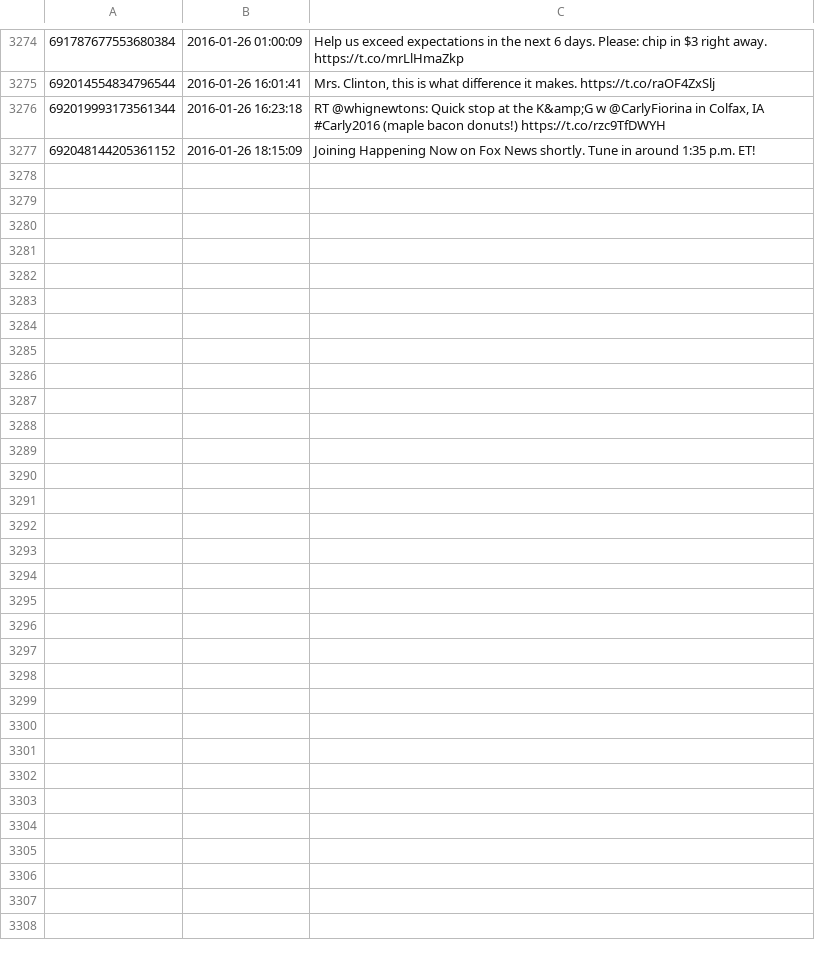
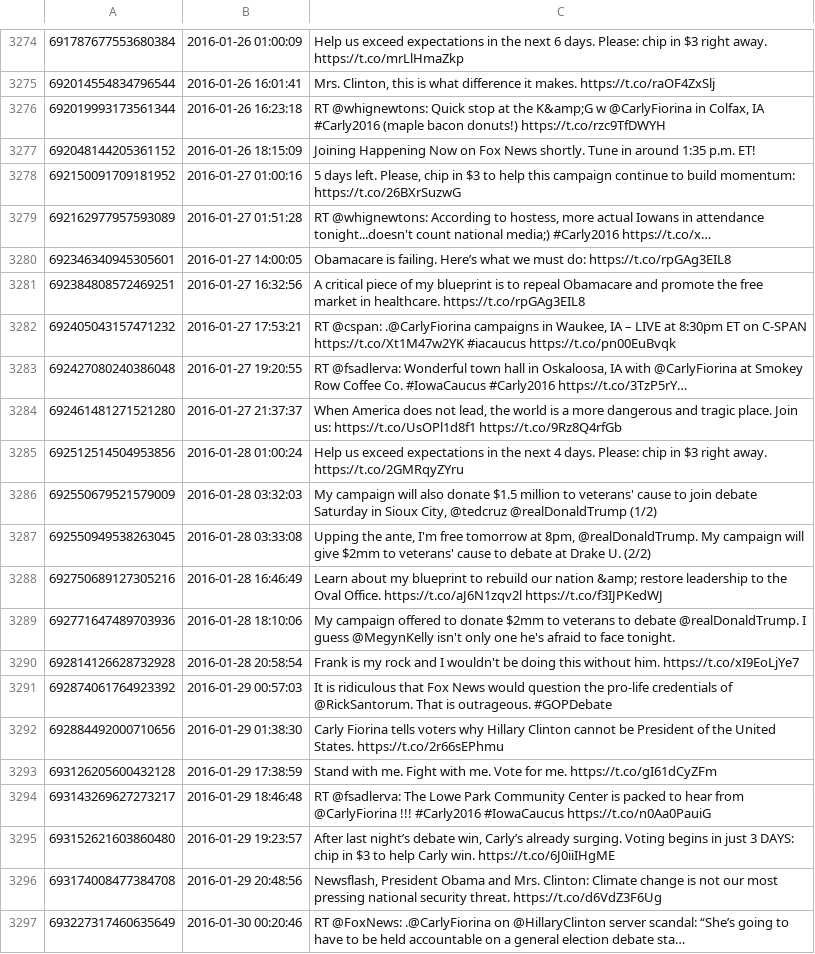
Before and after one commit to hmdavis/election2016, a CSV file: research/history/CarlyFiorina_tweets.csv, drawn as a sheet; only a part is shown, gaps mark what is left out; the diff covers the shown part only; the diff names each change by its address in the sheet, - before the commit and + after, or states it on an @@ line.

Commit message:
more tweets post iowa

```diff
--- a/research/history/CarlyFiorina_tweets.csv
+++ b/research/history/CarlyFiorina_tweets.csv
+row 3278: 692150091709181952 | 2016-01-27 01:00:16 | 5 days left. Please, chip in $3 to help this campaign continue to build momentum: https://t.co/26BXrSuzwG
+row 3279: 692162977957593089 | 2016-01-27 01:51:28 | RT @whignewtons: According to hostess, more actual Iowans in attendance tonight...doesn't count national media;) #Carly2016 https://t.co/x…
+row 3280: 692346340945305601 | 2016-01-27 14:00:05 | Obamacare is failing. Here’s what we must do: https://t.co/rpGAg3EIL8
+row 3281: 692384808572469251 | 2016-01-27 16:32:56 | A critical piece of my blueprint is to repeal Obamacare and promote the free market in healthcare. https://t.co/rpGAg3EIL8
+row 3282: 692405043157471232 | 2016-01-27 17:53:21 | RT @cspan: .@CarlyFiorina campaigns in Waukee, IA – LIVE at 8:30pm ET on C-SPAN https://t.co/Xt1M47w2YK #iacaucus https://t.co/pn00EuBvqk
+row 3283: 692427080240386048 | 2016-01-27 19:20:55 | RT @fsadlerva: Wonderful town hall in Oskaloosa, IA with @CarlyFiorina at Smokey Row Coffee Co. #IowaCaucus #Carly2016 https://t.co/3TzP5rY…
+row 3284: 692461481271521280 | 2016-01-27 21:37:37 | When America does not lead, the world is a more dangerous and tragic place. Join us: https://t.co/UsOPl1d8f1 https://t.co/9Rz8Q4rfGb
+row 3285: 692512514504953856 | 2016-01-28 01:00:24 | Help us exceed expectations in the next 4 days. Please: chip in $3 right away. https://t.co/2GMRqyZYru
+row 3286: 692550679521579009 | 2016-01-28 03:32:03 | My campaign will also donate $1.5 million to veterans' cause to join debate Saturday in Sioux City, @tedcruz @realDonaldTrump (1/2)
+row 3287: 692550949538263045 | 2016-01-28 03:33:08 | Upping the ante, I'm free tomorrow at 8pm, @realDonaldTrump. My campaign will give $2mm to veterans' cause to debate at Drake U. (2/2)
+row 3288: 692750689127305216 | 2016-01-28 16:46:49 | Learn about my blueprint to rebuild our nation &amp; restore leadership to the Oval Office. https://t.co/aJ6N1zqv2l https://t.co/f3IJPKedWJ
+row 3289: 692771647489703936 | 2016-01-28 18:10:06 | My campaign offered to donate $2mm to veterans to debate @realDonaldTrump. I guess @MegynKelly isn't only one he's afraid to face tonight.
+row 3290: 692814126628732928 | 2016-01-28 20:58:54 | Frank is my rock and I wouldn't be doing this without him. https://t.co/xI9EoLjYe7
+row 3291: 692874061764923392 | 2016-01-29 00:57:03 | It is ridiculous that Fox News would question the pro-life credentials of @RickSantorum. That is outrageous. #GOPDebate
+row 3292: 692884492000710656 | 2016-01-29 01:38:30 | Carly Fiorina tells voters why Hillary Clinton cannot be President of the United States. https://t.co/2r66sEPhmu
+row 3293: 693126205600432128 | 2016-01-29 17:38:59 | Stand with me. Fight with me. Vote for me. https://t.co/gI61dCyZFm
+row 3294: 693143269627273217 | 2016-01-29 18:46:48 | RT @fsadlerva: The Lowe Park Community Center is packed to hear from @CarlyFiorina !!! #Carly2016 #IowaCaucus https://t.co/n0Aa0PauiG
+row 3295: 693152621603860480 | 2016-01-29 19:23:57 | After last night’s debate win, Carly’s already surging. Voting begins in just 3 DAYS: chip in $3 to help Carly win. https://t.co/6J0iiIHgME
+row 3296: 693174008477384708 | 2016-01-29 20:48:56 | Newsflash, President Obama and Mrs. Clinton: Climate change is not our most pressing national security threat. https://t.co/d6VdZ3F6Ug
+row 3297: 693227317460635649 | 2016-01-30 00:20:46 | RT @FoxNews: .@CarlyFiorina on @HillaryClinton server scandal: “She’s going to have to be held accountable on a general election debate sta…
```
Also changed, not shown: 14 added rows elsewhere in this file, 10 other files.
